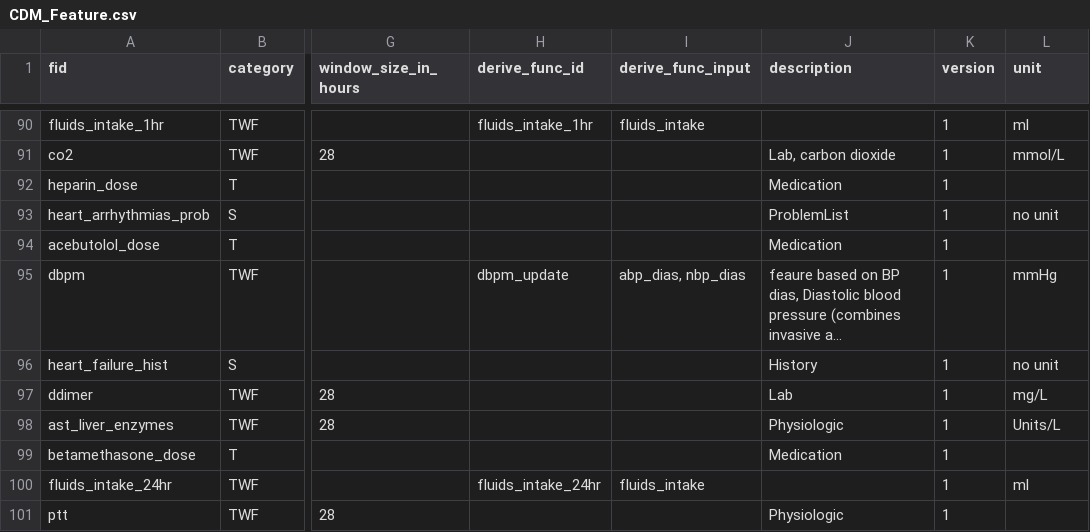
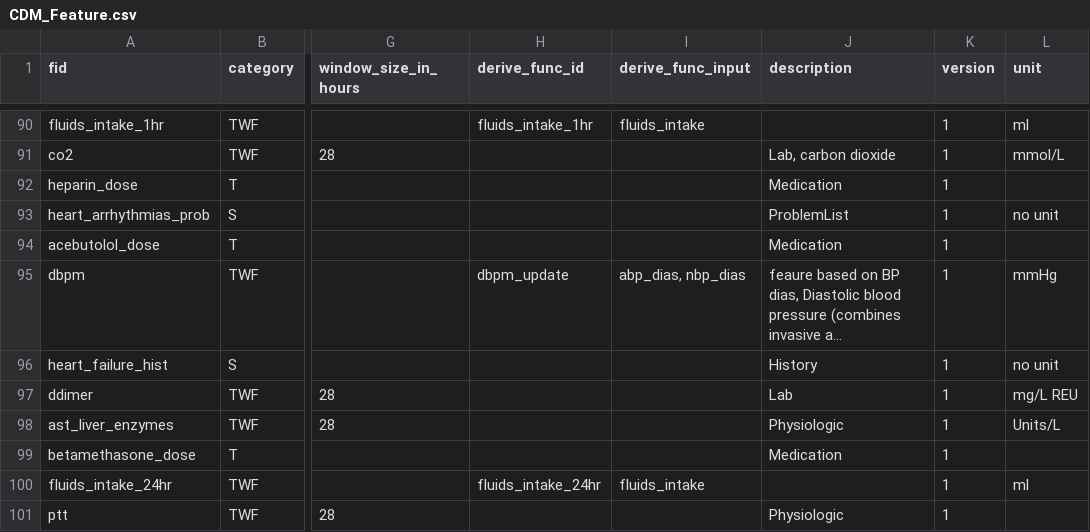
Before and after one commit to cloud-cds/cds-stack, a CSV file: dw/CDM_Feature.csv, drawn as a sheet; only a part is shown, gaps mark what is left out; long unchanged cells end in …; the diff names each change by its address in the sheet, - before the commit and + after, or states it on an @@ line.

```diff
--- a/dw/CDM_Feature.csv
+++ b/dw/CDM_Feature.csv
-L97 (unit): mg/L
+L97 (unit): mg/L REU
```
Also changed, not shown: dw/clarity2dw/dataset1/CDM_G.csv, dw/clarity2dw/dataset10/CDM_G.csv, 8 other files.
